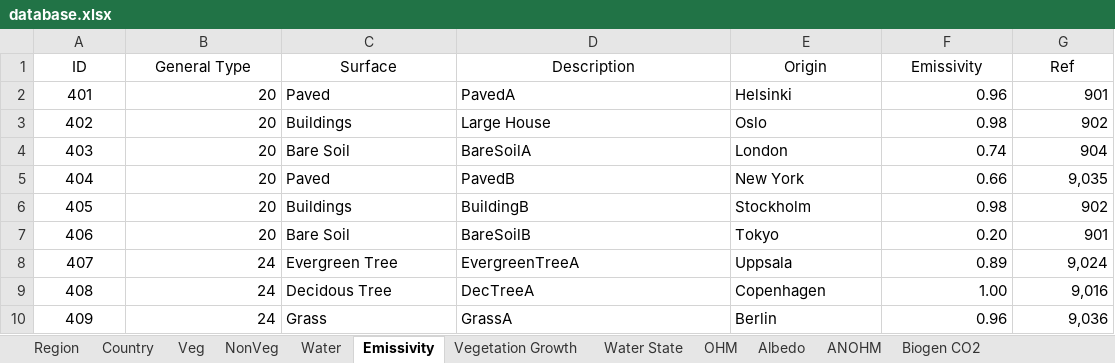
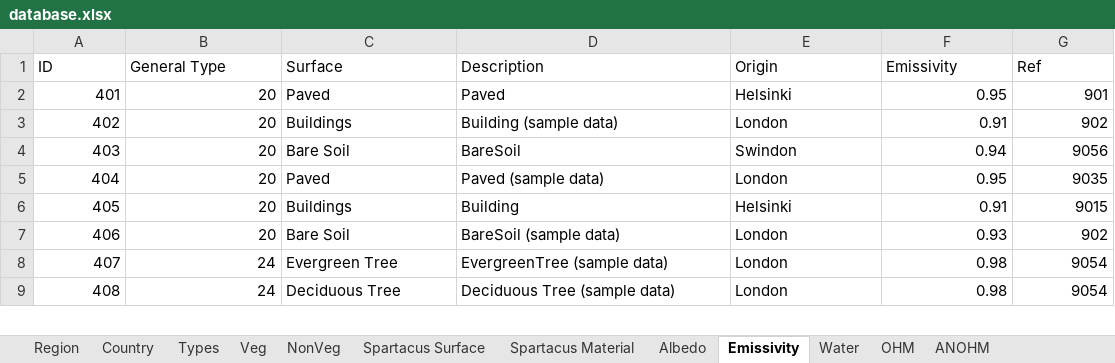
Before and after one commit to gusbacos/suews_database_manager, an Excel workbook: data/database.xlsx, sheet Emissivity, drawn as a sheet; only a part is shown; values as stored, in another font and other column widths than the file's, no borders; removed rows and columns are numbered as before the commit, all else as after; the diff covers the shown part only; the diff names each change by its address in the sheet, - before the commit and + after, or states it on an @@ line.

```diff
--- a/data/database.xlsx (sheet Emissivity)
+++ b/data/database.xlsx (sheet Emissivity)
+sheet tab: Types
@@ sheet tab order changed: Region | Country | Types | Veg | NonVeg | Spartacus Surface | Spartacus Material | Albedo | Emissivity | Water | OHM | ANOHM @@
-A1:G1 alignment: center
+A1:G1 alignment: left
-A2:A9 alignment: center
+A2:A9 alignment: right
-D2 (Description): PavedA
+D2 (Description): Paved
-F2 (Emissivity): 0.96
+F2 (Emissivity): 0.95
-D3 (Description): Large House
+D3 (Description): Building (sample data)
-E3 (Origin): Oslo
+E3 (Origin): London
-F3 (Emissivity): 0.98
+F3 (Emissivity): 0.91
-D4 (Description): BareSoilA
+D4 (Description): BareSoil
-E4 (Origin): London
+E4 (Origin): Swindon
-F4 (Emissivity): 0.74
+F4 (Emissivity): 0.94
-G4 (Ref): 904
+G4 (Ref): 9056
-D5 (Description): PavedB
+D5 (Description): Paved (sample data)
-E5 (Origin): New York
+E5 (Origin): London
-F5 (Emissivity): 0.66
+F5 (Emissivity): 0.95
-G5 (Ref): 9,035
+G5 (Ref): 9035
-D6 (Description): BuildingB
+D6 (Description): Building
-E6 (Origin): Stockholm
+E6 (Origin): Helsinki
-F6 (Emissivity): 0.98
+F6 (Emissivity): 0.91
-G6 (Ref): 902
+G6 (Ref): 9015
-D7 (Description): BareSoilB
+D7 (Description): BareSoil (sample data)
-E7 (Origin): Tokyo
+E7 (Origin): London
-F7 (Emissivity): 0.20
+F7 (Emissivity): 0.93
-G7 (Ref): 901
+G7 (Ref): 902
-D8 (Description): EvergreenTreeA
+D8 (Description): EvergreenTree (sample data)
-E8 (Origin): Uppsala
+E8 (Origin): London
-F8 (Emissivity): 0.89
+F8 (Emissivity): 0.98
-G8 (Ref): 9,024
+G8 (Ref): 9054
-C9 (Surface): Decidous Tree
+C9 (Surface): Deciduous Tree
-D9 (Description): DecTreeA
+D9 (Description): Deciduous Tree (sample data)
-E9 (Origin): Copenhagen
+E9 (Origin): London
-F9 (Emissivity): 1.00
+F9 (Emissivity): 0.98
-G9 (Ref): 9,016
+G9 (Ref): 9054
-row 10: 409 | 24 | Grass | GrassA | Berlin | 0.96 | 9,036
```
Also changed, not shown: 3 added rows, 9 removed rows, 29 edited cells and cell formats elsewhere in this sheet, sheet Country, sheet ESTM, sheet Profiles, sheet Region, sheet OHM, sheet Spartacus Surface, 21 more sheets, other sheet tabs, 26 other files.
